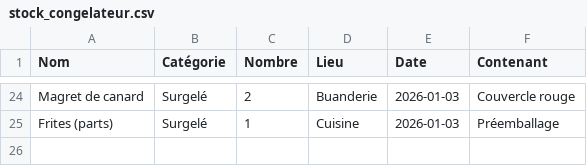
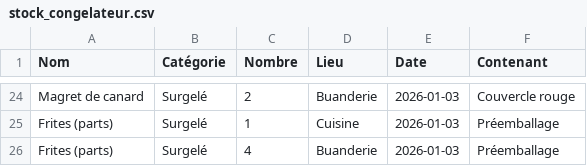
Before and after one commit to stephane0254-png/Congelateurs, a CSV file: stock_congelateur.csv, drawn as a sheet; only a part is shown, gaps mark what is left out; the diff names each change by its address in the sheet, - before the commit and + after, or states it on an @@ line.

Commit message:
Ajout Frites (parts)

```diff
--- a/stock_congelateur.csv
+++ b/stock_congelateur.csv
+row 26: Frites (parts) | Surgelé | 4 | Buanderie | 2026-01-03 | Préemballage
```
